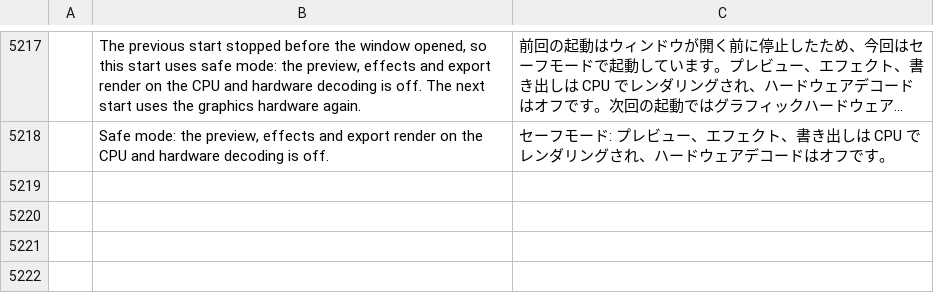
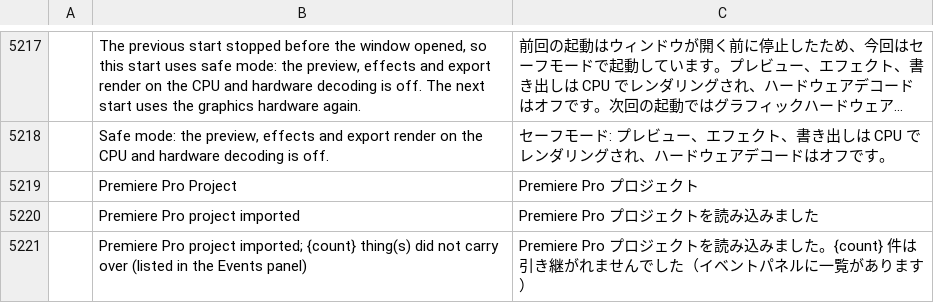
Before and after one commit to redrob-labs/redrob-film, a TSV file: crates/ui-egui/src/i18n/ja.tsv, drawn as a sheet; only a part is shown, gaps mark what is left out; long unchanged cells end in ….

Commit message:
Open and import .prproj: File > Open, File > Import, drag and drop, CLI
engine: interchange detect takes .prproj; file.open converts a Premiere
project into a new unsaved project (open_premiere); the import report goes
to the Events panel and its warning count into the result. Media Browser
lists .prproj as a project. UI: Import dialog filter, status line with the
count of things that did not carry over. App: Open dialog filter and CLI.
i18n rows in all catalogs.

```diff
--- a/crates/ui-egui/src/i18n/ja.tsv
+++ b/crates/ui-egui/src/i18n/ja.tsv
@@ -5218 +5218,4 @@
 	Safe mode: the preview, effects and export render on the CPU and hardware decoding is off.	セーフモード: プレビュー、エフェクト、書き出しは CPU でレンダリングされ、ハードウェアデコードはオフです。
+	Premiere Pro Project	Premiere Pro プロジェクト
+	Premiere Pro project imported	Premiere Pro プロジェクトを読み込みました
+	Premiere Pro project imported; {count} thing(s) did not carry over (listed in the Events panel)	Premiere Pro プロジェクトを読み込みました。{count} 件は引き継がれませんでした（イベントパネルに一覧があります）
```
Also changed, not shown: crates/ui-egui/src/i18n/de.tsv, crates/ui-egui/src/i18n/es.tsv, 10 other files.
